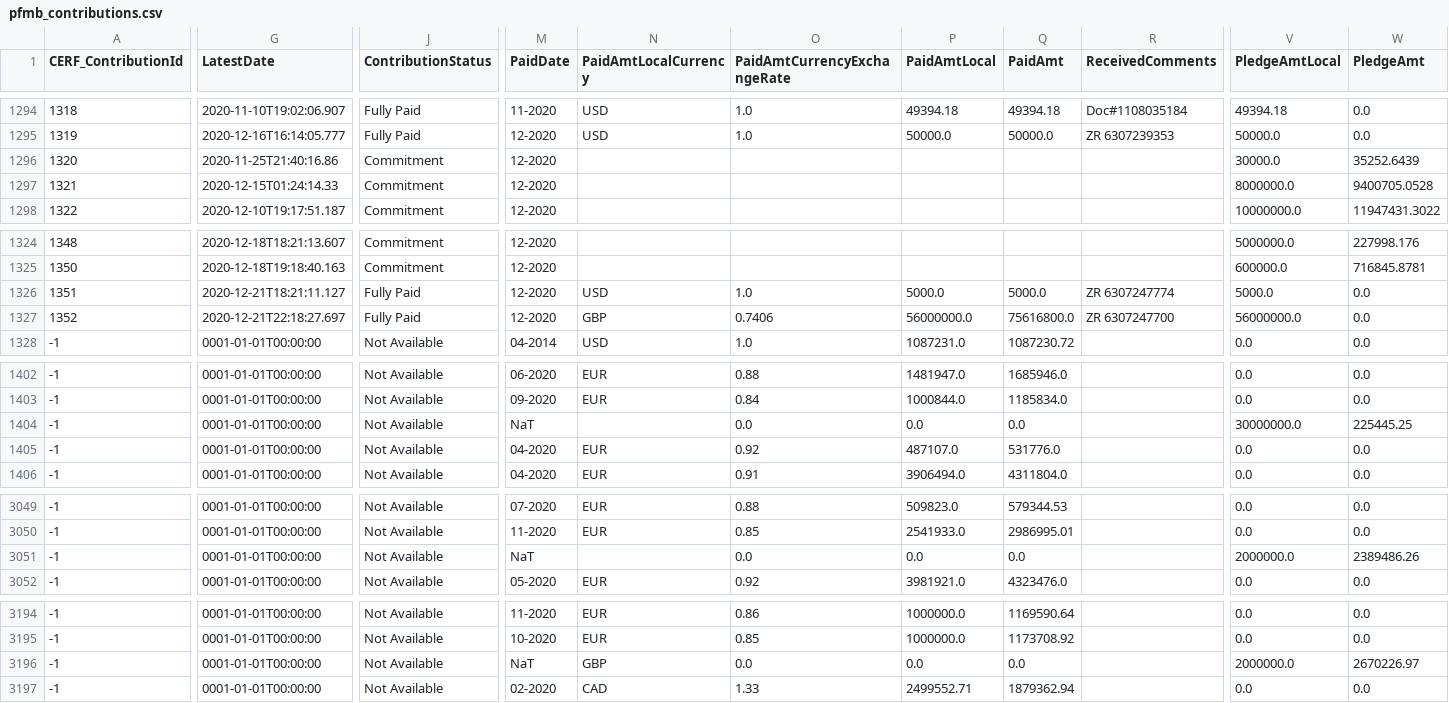
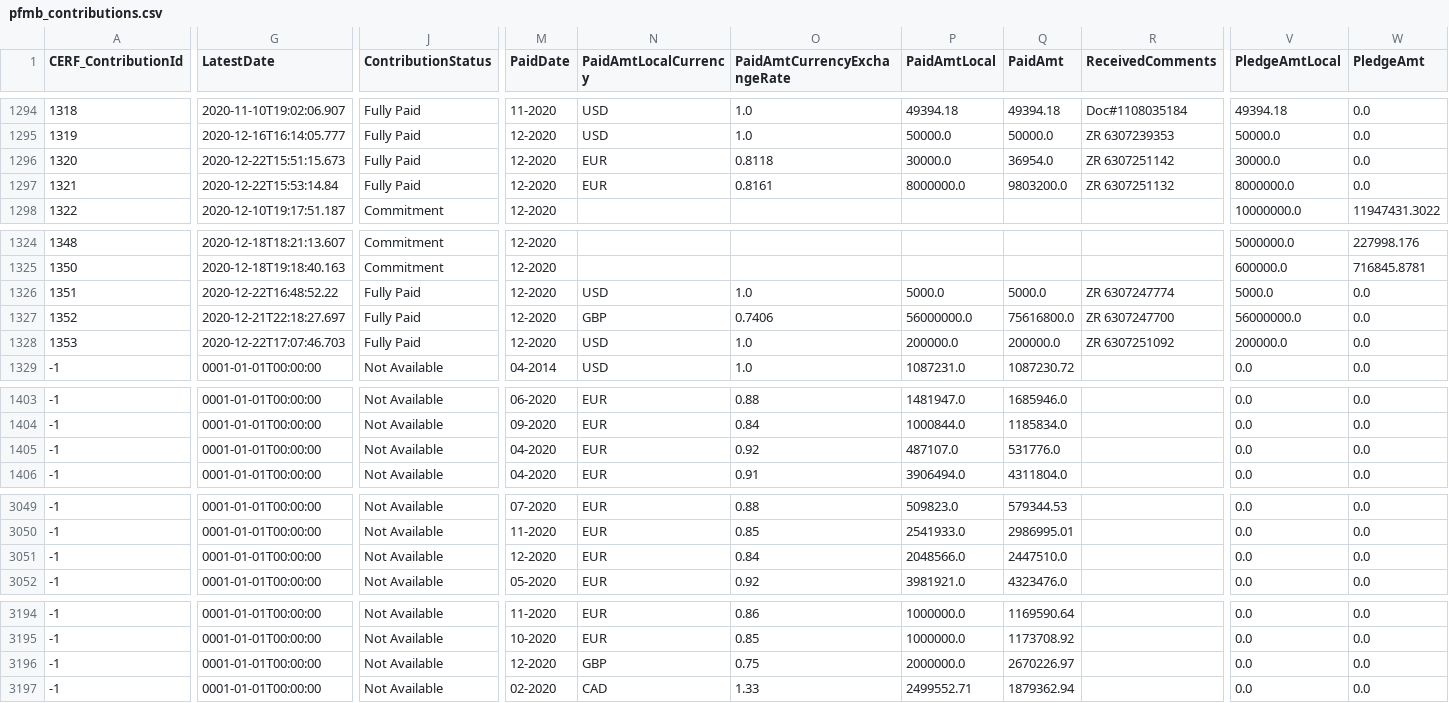
Before and after one commit to CBPFGMS/pf-onebi-data, a CSV file: download/pfmb_contributions.csv, drawn as a sheet; only a part is shown, gaps mark what is left out; removed rows and columns are numbered as before the commit, all else as after; rows hold the shown columns only; the diff covers the shown part only; the diff names each change by its address in the sheet, - before the commit and + after, or states it on an @@ line.

```diff
--- a/download/pfmb_contributions.csv
+++ b/download/pfmb_contributions.csv
-G1296 (LatestDate): 2020-11-25T21:40:16.86
+G1296 (LatestDate): 2020-12-22T15:51:15.673
-J1296:J1297 (ContributionStatus): Commitment
+J1296:J1297 (ContributionStatus): Fully Paid
-N1296:N1297 (PaidAmtLocalCurrency): (empty)
+N1296:N1297 (PaidAmtLocalCurrency): EUR
-O1296 (PaidAmtCurrencyExchangeRate): (empty)
+O1296 (PaidAmtCurrencyExchangeRate): 0.8118
-P1296 (PaidAmtLocal): (empty)
+P1296 (PaidAmtLocal): 30000.0
-Q1296 (PaidAmt): (empty)
+Q1296 (PaidAmt): 36954.0
-R1296 (ReceivedComments): (empty)
+R1296 (ReceivedComments): ZR 6307251142
-W1296 (PledgeAmt): 35252.6439
+W1296 (PledgeAmt): 0.0
-G1297 (LatestDate): 2020-12-15T01:24:14.33
+G1297 (LatestDate): 2020-12-22T15:53:14.84
-O1297 (PaidAmtCurrencyExchangeRate): (empty)
+O1297 (PaidAmtCurrencyExchangeRate): 0.8161
-P1297 (PaidAmtLocal): (empty)
+P1297 (PaidAmtLocal): 8000000.0
-Q1297 (PaidAmt): (empty)
+Q1297 (PaidAmt): 9803200.0
-R1297 (ReceivedComments): (empty)
+R1297 (ReceivedComments): ZR 6307251132
-W1297 (PledgeAmt): 9400705.0528
+W1297 (PledgeAmt): 0.0
-G1326 (LatestDate): 2020-12-21T18:21:11.127
+G1326 (LatestDate): 2020-12-22T16:48:52.22
+row 1328: 1353 | 2020-12-22T17:07:46.703 | Fully Paid | 12-2020 | USD | 1.0 | 200000.0 | 200000.0 | ZR 6307251092 | 200000.0 | 0.0
-row 1404: -1 | 0001-01-01T00:00:00 | Not Available | NaT |  | 0.0 | 0.0 | 0.0 |  | 30000000.0 | 225445.25
-M3051 (PaidDate): NaT
+M3051 (PaidDate): 12-2020
-N3051 (PaidAmtLocalCurrency): (empty)
+N3051 (PaidAmtLocalCurrency): EUR
-O3051 (PaidAmtCurrencyExchangeRate): 0.0
+O3051 (PaidAmtCurrencyExchangeRate): 0.84
-P3051 (PaidAmtLocal): 0.0
+P3051 (PaidAmtLocal): 2048566.0
-Q3051 (PaidAmt): 0.0
+Q3051 (PaidAmt): 2447510.0
-V3051 (PledgeAmtLocal): 2000000.0
+V3051 (PledgeAmtLocal): 0.0
-W3051 (PledgeAmt): 2389486.26
+W3051 (PledgeAmt): 0.0
-M3196 (PaidDate): NaT
+M3196 (PaidDate): 12-2020
-O3196 (PaidAmtCurrencyExchangeRate): 0.0
+O3196 (PaidAmtCurrencyExchangeRate): 0.75
-P3196 (PaidAmtLocal): 0.0
+P3196 (PaidAmtLocal): 2000000.0
-Q3196 (PaidAmt): 0.0
+Q3196 (PaidAmt): 2670226.97
-V3196 (PledgeAmtLocal): 2000000.0
+V3196 (PledgeAmtLocal): 0.0
-W3196 (PledgeAmt): 2670226.97
+W3196 (PledgeAmt): 0.0
```
Also changed, not shown: 1 moved row and 10 edited cells elsewhere in this file, contributionbycerfcbpf.csv, 1 other file.
